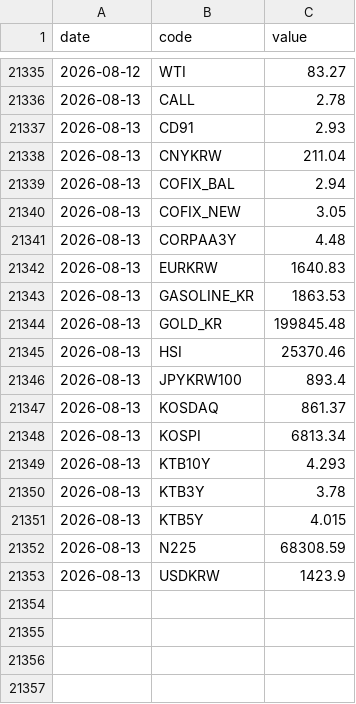
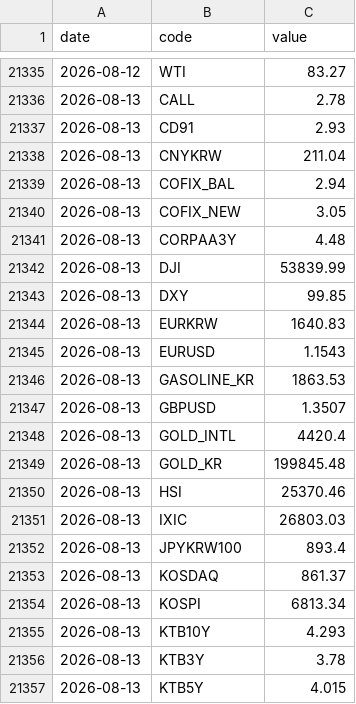
Before and after one commit to gpflatls-oss/invest-dashboard, a CSV file: history.csv, drawn as a sheet; only a part is shown, gaps mark what is left out; the shorter side is filled out with more unchanged rows; the diff covers the shown part only; the diff names each change by its address in the sheet, - before the commit and + after, or states it on an @@ line.

```diff
--- a/history.csv
+++ b/history.csv
+row 21342: 2026-08-13 | DJI | 53839.99
+row 21343: 2026-08-13 | DXY | 99.85
+row 21345: 2026-08-13 | EURUSD | 1.1543
+row 21347: 2026-08-13 | GBPUSD | 1.3507
+row 21348: 2026-08-13 | GOLD_INTL | 4420.4
+row 21351: 2026-08-13 | IXIC | 26803.03
```
Also changed, not shown: 22 added rows elsewhere in this file, 1 other file.
